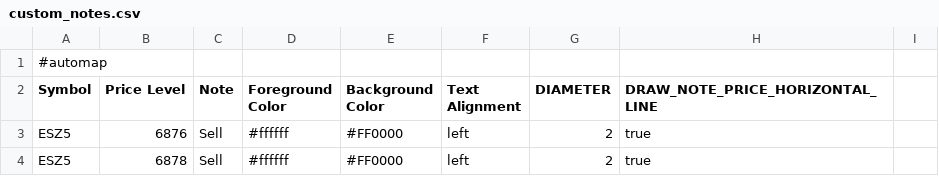
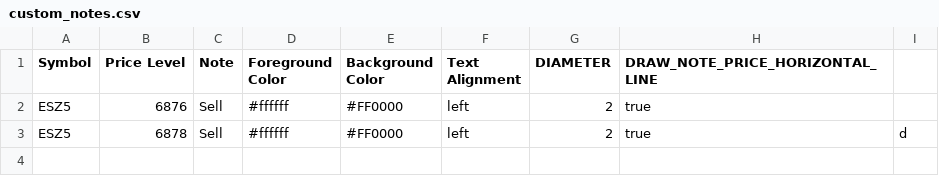
Before and after one commit to jdrochester/BookmapCloudSync, a CSV file: custom_notes.csv, drawn as a sheet; removed rows and columns are numbered as before the commit, all else as after; the diff names each change by its address in the sheet, - before the commit and + after, or states it on an @@ line.

Commit message:
Auto update from Google Sheets

```diff
--- a/custom_notes.csv
+++ b/custom_notes.csv
-row 1: #automap
-I3: (empty)
+I3: d
```
